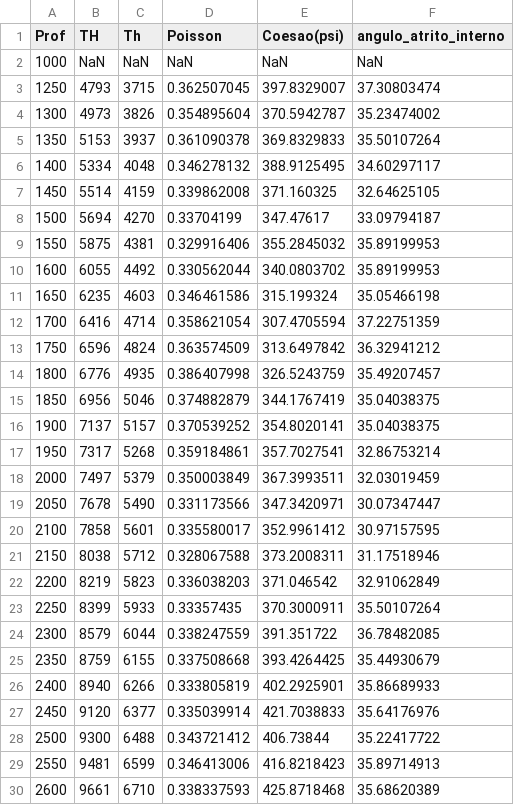
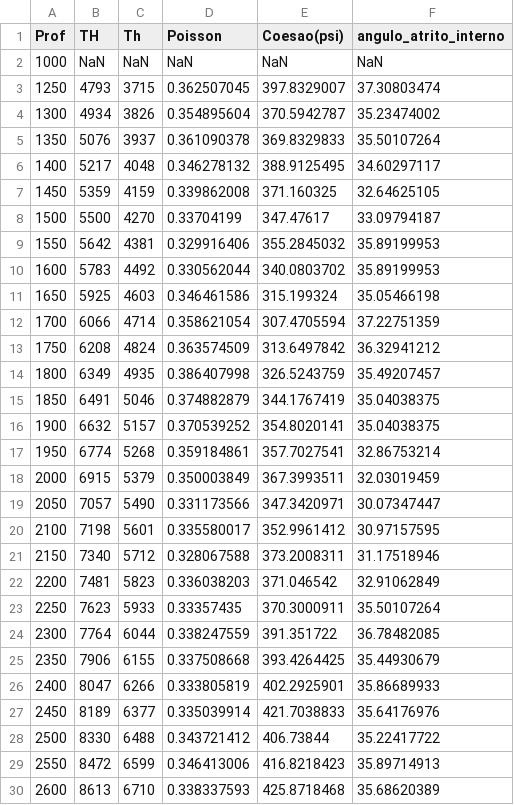
Before and after one commit to danielbettu/datasets, a CSV file: tensoes_insitu_poisson_MM_TensoesOK.csv, drawn as a sheet; only a part is shown; the diff covers the shown part only.

Commit message:
Add files via upload

```diff
--- a/tensoes_insitu_poisson_MM_TensoesOK.csv
+++ b/tensoes_insitu_poisson_MM_TensoesOK.csv
@@ -3,28 +3,28 @@ Prof,TH,Th,Poisson,Coesao(psi),angulo_atrito_interno
 1250,4793,3715,0.362507045,397.8329007,37.30803474
-1300,4973,3826,0.354895604,370.5942787,35.23474002
-1350,5153,3937,0.361090378,369.8329833,35.50107264
-1400,5334,4048,0.346278132,388.9125495,34.60297117
-1450,5514,4159,0.339862008,371.160325,32.64625105
-1500,5694,4270,0.33704199,347.47617,33.09794187
-1550,5875,4381,0.329916406,355.2845032,35.89199953
-1600,6055,4492,0.330562044,340.0803702,35.89199953
-1650,6235,4603,0.346461586,315.199324,35.05466198
-1700,6416,4714,0.358621054,307.4705594,37.22751359
-1750,6596,4824,0.363574509,313.6497842,36.32941212
-1800,6776,4935,0.386407998,326.5243759,35.49207457
-1850,6956,5046,0.374882879,344.1767419,35.04038375
-1900,7137,5157,0.370539252,354.8020141,35.04038375
-1950,7317,5268,0.359184861,357.7027541,32.86753214
-2000,7497,5379,0.350003849,367.3993511,32.03019459
-2050,7678,5490,0.331173566,347.3420971,30.07347447
-2100,7858,5601,0.335580017,352.9961412,30.97157595
-2150,8038,5712,0.328067588,373.2008311,31.17518946
-2200,8219,5823,0.336038203,371.046542,32.91062849
-2250,8399,5933,0.33357435,370.3000911,35.50107264
-2300,8579,6044,0.338247559,391.351722,36.78482085
-2350,8759,6155,0.337508668,393.4264425,35.44930679
-2400,8940,6266,0.333805819,402.2925901,35.86689933
-2450,9120,6377,0.335039914,421.7038833,35.64176976
-2500,9300,6488,0.343721412,406.73844,35.22417722
-2550,9481,6599,0.346413006,416.8218423,35.89714913
-2600,9661,6710,0.338337593,425.8718468,35.68620389
+1300,4934,3826,0.354895604,370.5942787,35.23474002
+1350,5076,3937,0.361090378,369.8329833,35.50107264
+1400,5217,4048,0.346278132,388.9125495,34.60297117
+1450,5359,4159,0.339862008,371.160325,32.64625105
+1500,5500,4270,0.33704199,347.47617,33.09794187
+1550,5642,4381,0.329916406,355.2845032,35.89199953
+1600,5783,4492,0.330562044,340.0803702,35.89199953
+1650,5925,4603,0.346461586,315.199324,35.05466198
+1700,6066,4714,0.358621054,307.4705594,37.22751359
+1750,6208,4824,0.363574509,313.6497842,36.32941212
+1800,6349,4935,0.386407998,326.5243759,35.49207457
+1850,6491,5046,0.374882879,344.1767419,35.04038375
+1900,6632,5157,0.370539252,354.8020141,35.04038375
+1950,6774,5268,0.359184861,357.7027541,32.86753214
+2000,6915,5379,0.350003849,367.3993511,32.03019459
+2050,7057,5490,0.331173566,347.3420971,30.07347447
+2100,7198,5601,0.335580017,352.9961412,30.97157595
+2150,7340,5712,0.328067588,373.2008311,31.17518946
+2200,7481,5823,0.336038203,371.046542,32.91062849
+2250,7623,5933,0.33357435,370.3000911,35.50107264
+2300,7764,6044,0.338247559,391.351722,36.78482085
+2350,7906,6155,0.337508668,393.4264425,35.44930679
+2400,8047,6266,0.333805819,402.2925901,35.86689933
+2450,8189,6377,0.335039914,421.7038833,35.64176976
+2500,8330,6488,0.343721412,406.73844,35.22417722
+2550,8472,6599,0.346413006,416.8218423,35.89714913
+2600,8613,6710,0.338337593,425.8718468,35.68620389
```
Also changed, not shown: 38 edited cells elsewhere in this file.
